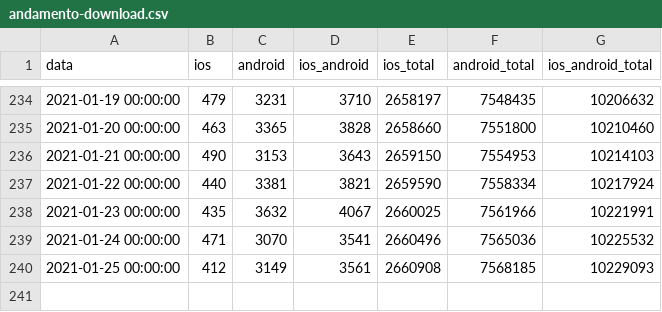
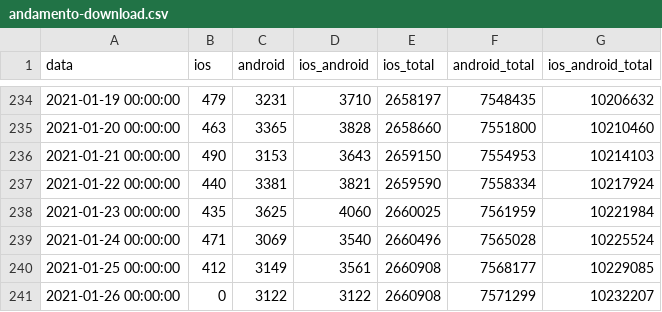
Before and after one commit to immuni-app/immuni-dashboard-data, a CSV file: dati/andamento-download.csv, drawn as a sheet; only a part is shown, gaps mark what is left out.

```diff
--- a/dati/andamento-download.csv
+++ b/dati/andamento-download.csv
@@ -237,4 +237,5 @@ data,ios,android,ios_android,ios_total,android_total,ios_android_total
 2021-01-22 00:00:00,440,3381,3821,2659590,7558334,10217924
-2021-01-23 00:00:00,435,3632,4067,2660025,7561966,10221991
-2021-01-24 00:00:00,471,3070,3541,2660496,7565036,10225532
-2021-01-25 00:00:00,412,3149,3561,2660908,7568185,10229093
+2021-01-23 00:00:00,435,3625,4060,2660025,7561959,10221984
+2021-01-24 00:00:00,471,3069,3540,2660496,7565028,10225524
+2021-01-25 00:00:00,412,3149,3561,2660908,7568177,10229085
+2021-01-26 00:00:00,0,3122,3122,2660908,7571299,10232207
```
Also changed, not shown: dati/andamento-dati-nazionali.csv, 2 other files.
